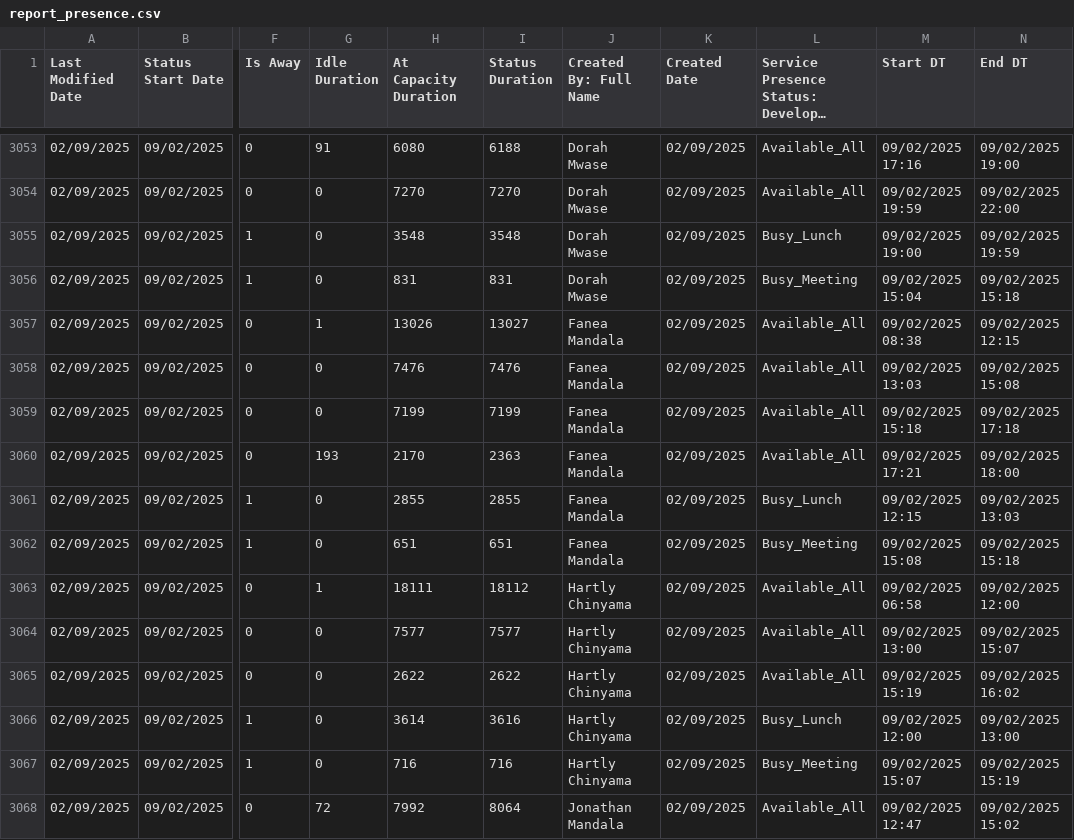
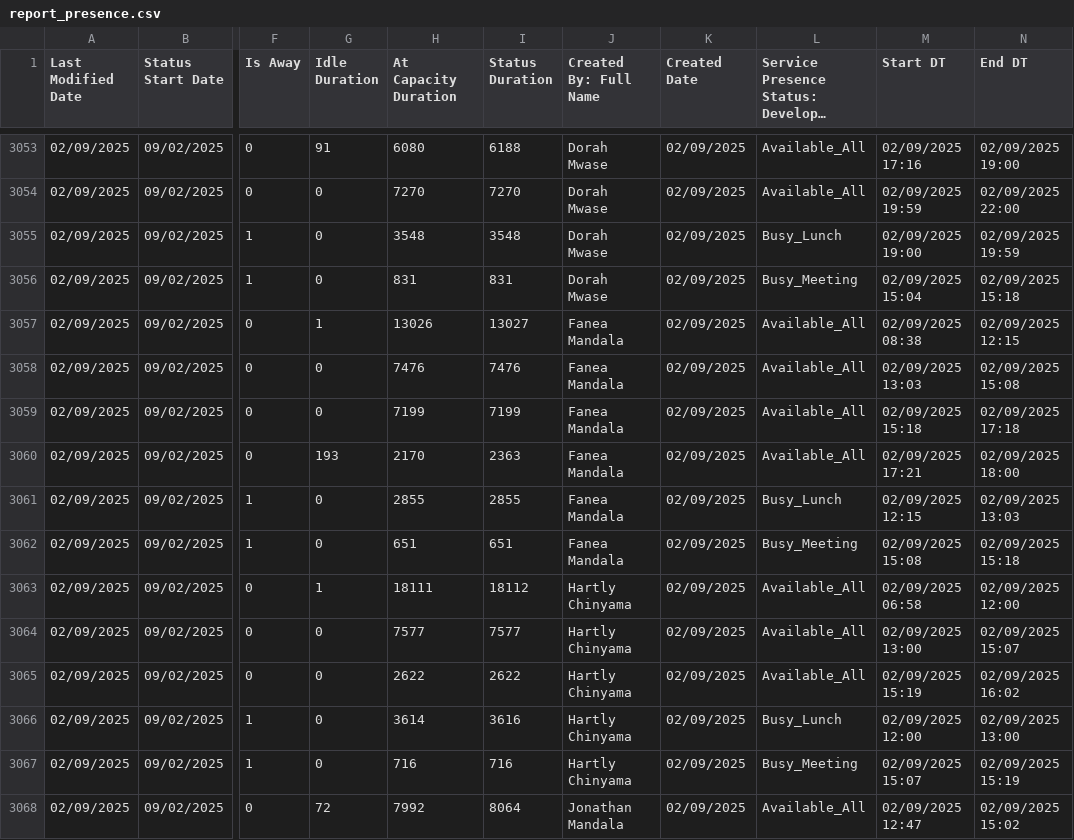
Before and after one commit to CSLondonAG/DepartmentDashboard, a CSV file: report_presence.csv, drawn as a sheet; only a part is shown, gaps mark what is left out; long unchanged cells end in …; the diff covers the shown part only; the diff names each change by its address in the sheet, - before the commit and + after, or states it on an @@ line.

```diff
--- a/report_presence.csv
+++ b/report_presence.csv
-M3053 (Start DT): 09/02/2025 17:16
+M3053 (Start DT): 02/09/2025 17:16
-N3053 (End DT): 09/02/2025 19:00
+N3053 (End DT): 02/09/2025 19:00
-M3054 (Start DT): 09/02/2025 19:59
+M3054 (Start DT): 02/09/2025 19:59
-N3054 (End DT): 09/02/2025 22:00
+N3054 (End DT): 02/09/2025 22:00
-M3055 (Start DT): 09/02/2025 19:00
+M3055 (Start DT): 02/09/2025 19:00
-N3055 (End DT): 09/02/2025 19:59
+N3055 (End DT): 02/09/2025 19:59
-M3056 (Start DT): 09/02/2025 15:04
+M3056 (Start DT): 02/09/2025 15:04
-N3056 (End DT): 09/02/2025 15:18
+N3056 (End DT): 02/09/2025 15:18
-M3057 (Start DT): 09/02/2025 08:38
+M3057 (Start DT): 02/09/2025 08:38
-N3057 (End DT): 09/02/2025 12:15
+N3057 (End DT): 02/09/2025 12:15
-M3058 (Start DT): 09/02/2025 13:03
+M3058 (Start DT): 02/09/2025 13:03
-N3058 (End DT): 09/02/2025 15:08
+N3058 (End DT): 02/09/2025 15:08
-M3059 (Start DT): 09/02/2025 15:18
+M3059 (Start DT): 02/09/2025 15:18
-N3059 (End DT): 09/02/2025 17:18
+N3059 (End DT): 02/09/2025 17:18
-M3060 (Start DT): 09/02/2025 17:21
+M3060 (Start DT): 02/09/2025 17:21
-N3060 (End DT): 09/02/2025 18:00
+N3060 (End DT): 02/09/2025 18:00
-M3061 (Start DT): 09/02/2025 12:15
+M3061 (Start DT): 02/09/2025 12:15
-N3061 (End DT): 09/02/2025 13:03
+N3061 (End DT): 02/09/2025 13:03
-M3062 (Start DT): 09/02/2025 15:08
+M3062 (Start DT): 02/09/2025 15:08
-N3062 (End DT): 09/02/2025 15:18
+N3062 (End DT): 02/09/2025 15:18
-M3063 (Start DT): 09/02/2025 06:58
+M3063 (Start DT): 02/09/2025 06:58
-N3063 (End DT): 09/02/2025 12:00
+N3063 (End DT): 02/09/2025 12:00
-M3064 (Start DT): 09/02/2025 13:00
+M3064 (Start DT): 02/09/2025 13:00
-N3064 (End DT): 09/02/2025 15:07
+N3064 (End DT): 02/09/2025 15:07
-M3065 (Start DT): 09/02/2025 15:19
+M3065 (Start DT): 02/09/2025 15:19
-N3065 (End DT): 09/02/2025 16:02
+N3065 (End DT): 02/09/2025 16:02
-M3066 (Start DT): 09/02/2025 12:00
+M3066 (Start DT): 02/09/2025 12:00
-N3066 (End DT): 09/02/2025 13:00
+N3066 (End DT): 02/09/2025 13:00
-M3067 (Start DT): 09/02/2025 15:07
+M3067 (Start DT): 02/09/2025 15:07
-N3067 (End DT): 09/02/2025 15:19
+N3067 (End DT): 02/09/2025 15:19
-M3068 (Start DT): 09/02/2025 12:47
+M3068 (Start DT): 02/09/2025 12:47
-N3068 (End DT): 09/02/2025 15:02
+N3068 (End DT): 02/09/2025 15:02
```
Also changed, not shown: 84 edited cells elsewhere in this file.
